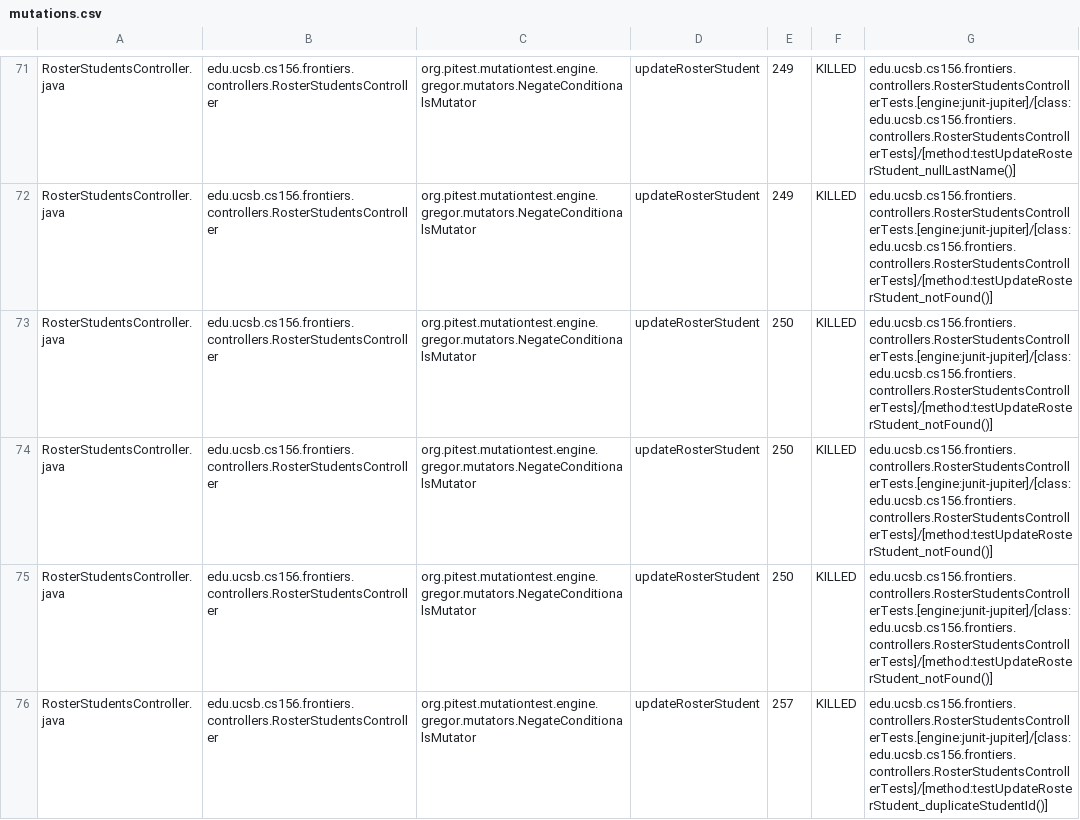
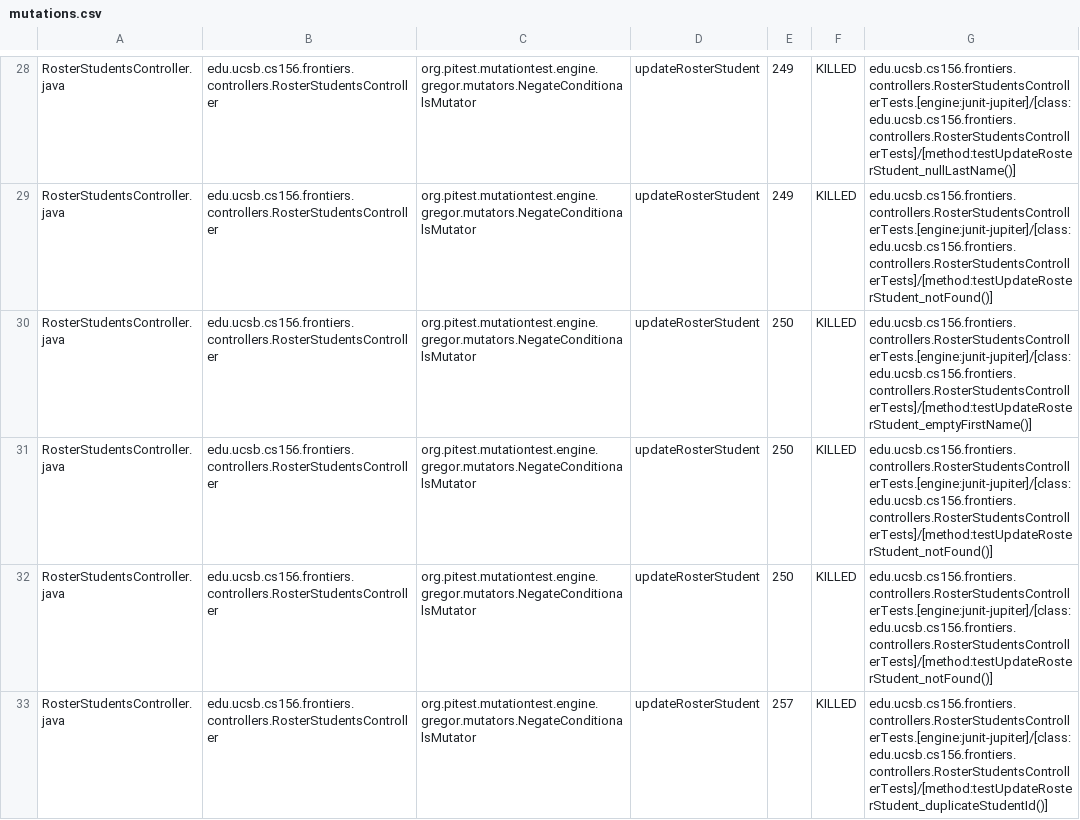
Before and after one commit to ucsb-cs156-s25/proj-frontiers-s25-07, a CSV file: prs/38/pitest/mutations.csv, drawn as a sheet; only a part is shown, gaps mark what is left out; the diff covers the shown part only.

Commit message:
Deploying to gh-pages from @ ucsb-cs156-s25/proj-frontiers-s25-07@8351b9c061c209258d94aaa9f0a7feea8b29f404 🚀

```diff
--- a/prs/38/pitest/mutations.csv
+++ b/prs/38/pitest/mutations.csv
@@ -72,3 +29,3 @@ RosterStudentsController.java,edu.ucsb.cs156.frontiers.controllers.RosterStudent
 RosterStudentsController.java,edu.ucsb.cs156.frontiers.controllers.RosterStudentsController,org.pitest.mutationtest.engine.gregor.mutators.NegateConditionalsMutator,updateRosterStudent,249,KILLED,edu.ucsb.cs156.frontiers.controllers.RosterStudentsControllerTests.[engine:junit-jupiter]/[class:edu.ucsb.cs156.frontiers.controllers.RosterStudentsControllerTests]/[method:testUpdateRosterStudent_notFound()]
-RosterStudentsController.java,edu.ucsb.cs156.frontiers.controllers.RosterStudentsController,org.pitest.mutationtest.engine.gregor.mutators.NegateConditionalsMutator,updateRosterStudent,250,KILLED,edu.ucsb.cs156.frontiers.controllers.RosterStudentsControllerTests.[engine:junit-jupiter]/[class:edu.ucsb.cs156.frontiers.controllers.RosterStudentsControllerTests]/[method:testUpdateRosterStudent_notFound()]
+RosterStudentsController.java,edu.ucsb.cs156.frontiers.controllers.RosterStudentsController,org.pitest.mutationtest.engine.gregor.mutators.NegateConditionalsMutator,updateRosterStudent,250,KILLED,edu.ucsb.cs156.frontiers.controllers.RosterStudentsControllerTests.[engine:junit-jupiter]/[class:edu.ucsb.cs156.frontiers.controllers.RosterStudentsControllerTests]/[method:testUpdateRosterStudent_emptyFirstName()]
 RosterStudentsController.java,edu.ucsb.cs156.frontiers.controllers.RosterStudentsController,org.pitest.mutationtest.engine.gregor.mutators.NegateConditionalsMutator,updateRosterStudent,250,KILLED,edu.ucsb.cs156.frontiers.controllers.RosterStudentsControllerTests.[engine:junit-jupiter]/[class:edu.ucsb.cs156.frontiers.controllers.RosterStudentsControllerTests]/[method:testUpdateRosterStudent_notFound()]
```
Also changed, not shown: 2 added rows, 2 removed rows, 96 moved rows and 1 edited cell elsewhere in this file, 28 other files.
